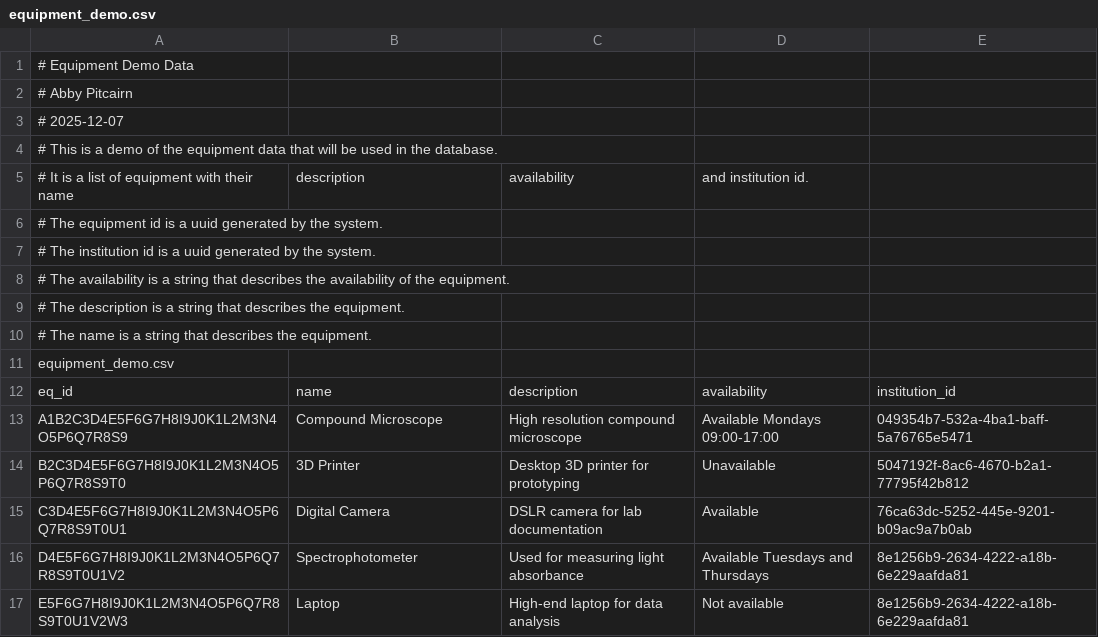
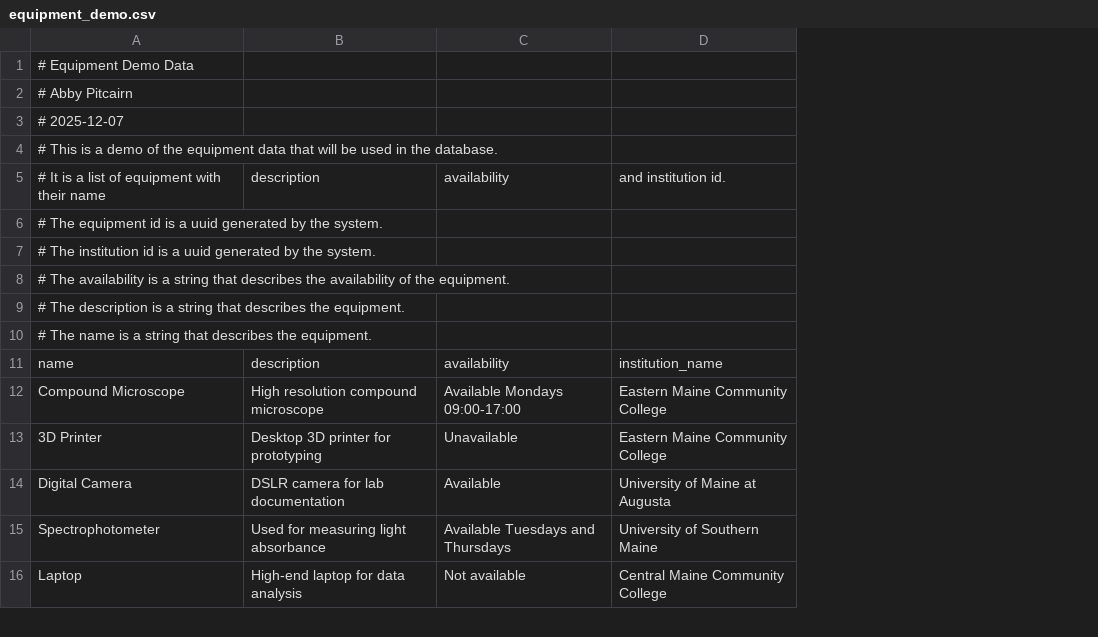
Before and after one commit to CDurepos/scholarsphere, a CSV file: scraping/equipment/equipment_demo.csv, drawn as a sheet; only a part is shown; removed rows and columns are numbered as before the commit, all else as after; the diff names each change by its address in the sheet, - before the commit and + after, or states it on an @@ line.

Commit message:
automated equipment insertion into database

```diff
--- a/scraping/equipment/equipment_demo.csv
+++ b/scraping/equipment/equipment_demo.csv
-column A, rows 1-4: # Equipment Demo Data | # Abby Pitcairn | # 2025-12-07 | # This is a demo of the equipment data that will be used in the database.; rows 6-17: # The equipment id is a uuid generated by the system. | # The institution id is a uuid generated by the system. | # The availability is a string that describes the availability of the equipment. | # The description is a string that describes the equipment. | # The name is a string that describes the equipment. | equipment_demo.csv | eq_id | A1B2C3D4E5F6G7H8I9J0K1L2M3N4O5P6Q7R8S9 | B2C3D4E5F6G7H8I9J0K1L2M3N4O5P6Q7R8S9T0 | C3D4E5F6G7H8I9J0K1L2M3N4O5P6Q7R8S9T0U1 | D4E5F6G7H8I9J0K1L2M3N4O5P6Q7R8S9T0U1V2 | E5F6G7H8I9J0K1L2M3N4O5P6Q7R8S9T0U1V2W3
-column E, rows 12-17: institution_id | 049354b7-532a-4ba1-baff-5a76765e5471 | 5047192f-8ac6-4670-b2a1-77795f42b812 | 76ca63dc-5252-445e-9201-b09ac9a7b0ab | 8e1256b9-2634-4222-a18b-6e229aafda81 | 8e1256b9-2634-4222-a18b-6e229aafda81
+column D, rows 5-16: and institution id. |  |  |  |  |  | institution_name | Eastern Maine Community College | Eastern Maine Community College | University of Maine at Augusta | University of Southern Maine | Central Maine Community College
-A1: (empty)
+A1: # Equipment Demo Data
-A2: (empty)
+A2: # Abby Pitcairn
-A3: (empty)
+A3: # 2025-12-07
-A4: (empty)
+A4: # This is a demo of the equipment data that will be used in the database.
-row 5: # It is a list of equipment with their name | description | availability | and institution id.
-A5: (empty)
+A5: # It is a list of equipment with their name
-B5: (empty)
+B5: description
-C5: (empty)
+C5: availability
-A6: (empty)
+A6: # The equipment id is a uuid generated by the system.
-A7: (empty)
+A7: # The institution id is a uuid generated by the system.
-A8: (empty)
+A8: # The availability is a string that describes the availability of the equipment.
-A9: (empty)
+A9: # The description is a string that describes the equipment.
-A10: (empty)
+A10: # The name is a string that describes the equipment.
```
Also changed, not shown: 1 other file.
